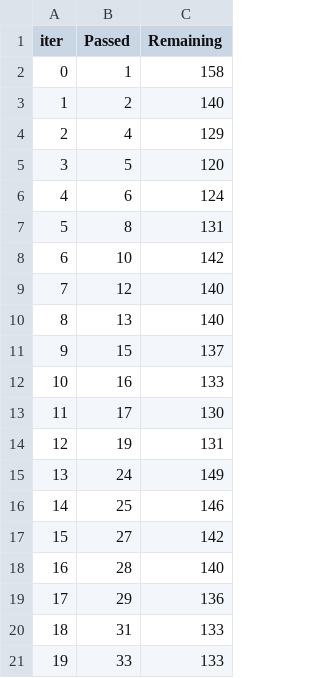
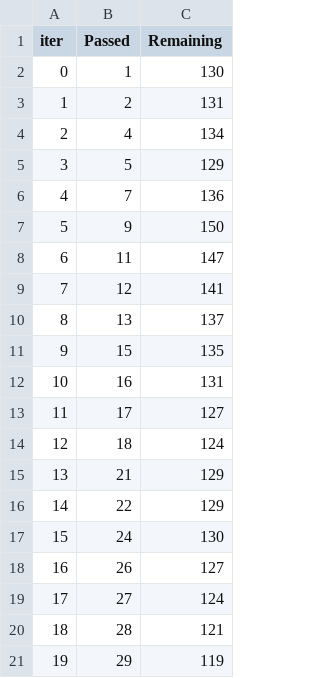
Before and after one commit to Mohammadtalha3/end-to-end-machine-learning-project, a TSV file: catboost_info/time_left.tsv, drawn as a sheet; only a part is shown; the diff covers the shown part only.

```diff
--- a/catboost_info/time_left.tsv
+++ b/catboost_info/time_left.tsv
@@ -1,21 +1,21 @@
 iter	Passed	Remaining
-0	1	158
-1	2	140
-2	4	129
-3	5	120
-4	6	124
-5	8	131
-6	10	142
-7	12	140
-8	13	140
-9	15	137
-10	16	133
-11	17	130
-12	19	131
-13	24	149
-14	25	146
-15	27	142
-16	28	140
-17	29	136
-18	31	133
-19	33	133
+0	1	130
+1	2	131
+2	4	134
+3	5	129
+4	7	136
+5	9	150
+6	11	147
+7	12	141
+8	13	137
+9	15	135
+10	16	131
+11	17	127
+12	18	124
+13	21	129
+14	22	129
+15	24	130
+16	26	127
+17	27	124
+18	28	121
+19	29	119
```
Also changed, not shown: 157 edited cells elsewhere in this file, 4 other files.
